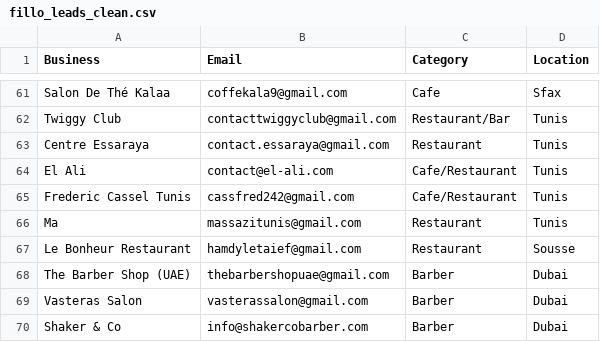
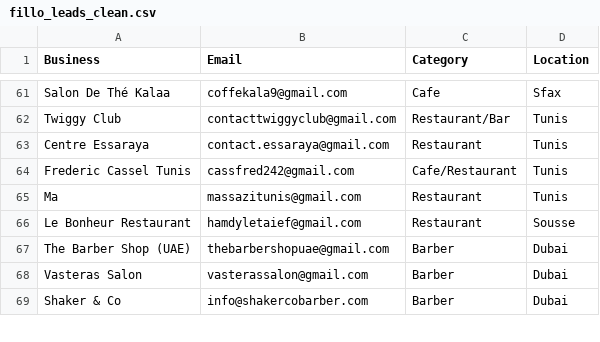
Before and after one commit to tsxau26-ux/fillo-outreach, a CSV file: fillo_leads_clean.csv, drawn as a sheet; only a part is shown, gaps mark what is left out; the diff covers the shown part only.

```diff
--- a/fillo_leads_clean.csv
+++ b/fillo_leads_clean.csv
@@ -63,3 +63,2 @@ Twiggy Club,contacttwiggyclub@gmail.com,Restaurant/Bar,Tunis
 Centre Essaraya,contact.essaraya@gmail.com,Restaurant,Tunis
-El Ali,contact@el-ali.com,Cafe/Restaurant,Tunis
 Frederic Cassel Tunis,cassfred242@gmail.com,Cafe/Restaurant,Tunis
```
Also changed, not shown: 29 added rows elsewhere in this file, 1 other file.
